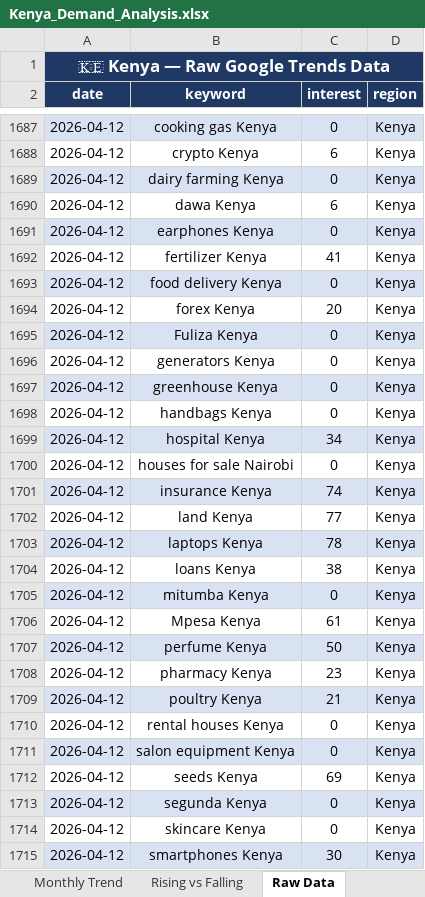
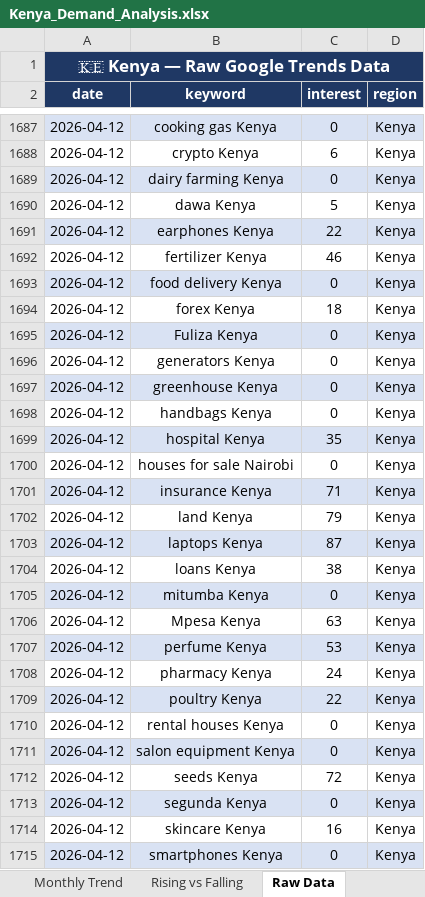
Before and after one commit to Juniourmwangi/kenya-demand-analysis, an Excel workbook: outputs/Kenya_Demand_Analysis.xlsx, sheet Raw Data, drawn as a sheet; only a part is shown, gaps mark what is left out; values as stored, in another font and other column widths than the file's, no borders; the diff covers the shown part only; the diff names each change by its address in the sheet, - before the commit and + after, or states it on an @@ line.

Commit message:
Feature 3: Telegram alerts + updated charts and outputs

```diff
--- a/outputs/Kenya_Demand_Analysis.xlsx (sheet Raw Data)
+++ b/outputs/Kenya_Demand_Analysis.xlsx (sheet Raw Data)
-C1690 (interest): 6
+C1690 (interest): 5
-C1691 (interest): 0
+C1691 (interest): 22
-C1692 (interest): 41
+C1692 (interest): 46
-C1694 (interest): 20
+C1694 (interest): 18
-C1699 (interest): 34
+C1699 (interest): 35
-C1701 (interest): 74
+C1701 (interest): 71
-C1702 (interest): 77
+C1702 (interest): 79
-C1703 (interest): 78
+C1703 (interest): 87
-C1706 (interest): 61
+C1706 (interest): 63
-C1707 (interest): 50
+C1707 (interest): 53
-C1708 (interest): 23
+C1708 (interest): 24
-C1709 (interest): 21
+C1709 (interest): 22
-C1712 (interest): 69
+C1712 (interest): 72
-C1714 (interest): 0
+C1714 (interest): 16
-C1715 (interest): 30
+C1715 (interest): 0
```
Also changed, not shown: 938 edited cells elsewhere in this sheet, sheet Rising vs Falling, sheet By Category, sheet Monthly Trend, sheet Top 10 Products, 15 other files.
